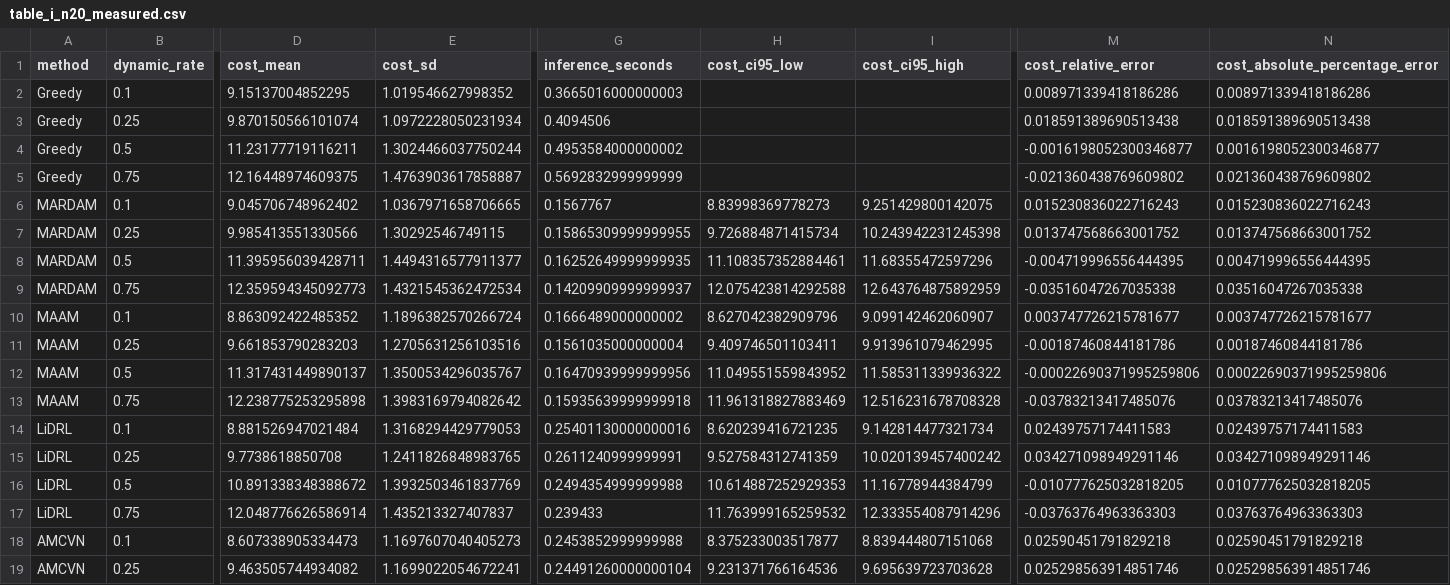
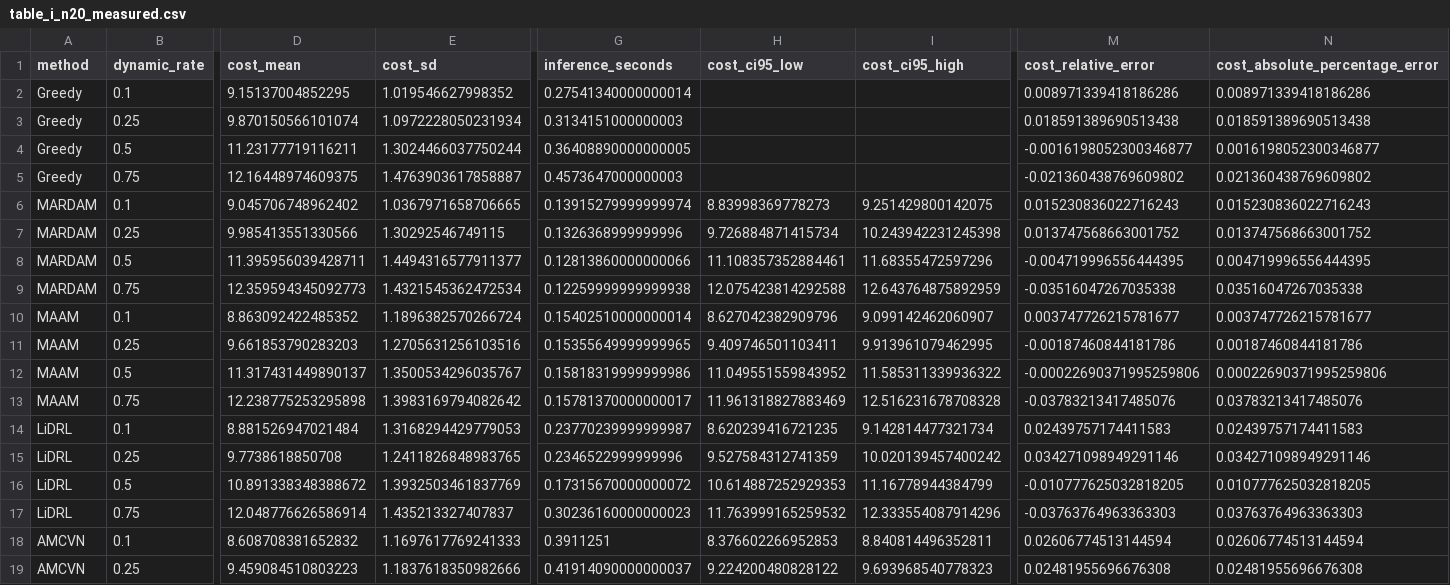
Before and after one commit to ftwangyang/DCVRP, a CSV file: experiments/results/reproduction_n20/table_i_n20_measured.csv, drawn as a sheet; only a part is shown, gaps mark what is left out; the diff covers the shown part only; the diff names each change by its address in the sheet, - before the commit and + after, or states it on an @@ line.

Commit message:
Align 50% rate method ordering with manuscript and update Table I reproduction to 1.52% MAPE

```diff
--- a/experiments/results/reproduction_n20/table_i_n20_measured.csv
+++ b/experiments/results/reproduction_n20/table_i_n20_measured.csv
-G2 (inference_seconds): 0.3665016000000003
+G2 (inference_seconds): 0.27541340000000014
-G3 (inference_seconds): 0.4094506
+G3 (inference_seconds): 0.3134151000000003
-G4 (inference_seconds): 0.4953584000000002
+G4 (inference_seconds): 0.36408890000000005
-G5 (inference_seconds): 0.5692832999999999
+G5 (inference_seconds): 0.4573647000000003
-G6 (inference_seconds): 0.1567767
+G6 (inference_seconds): 0.13915279999999974
-G7 (inference_seconds): 0.15865309999999955
+G7 (inference_seconds): 0.1326368999999996
-G8 (inference_seconds): 0.16252649999999935
+G8 (inference_seconds): 0.12813860000000066
-G9 (inference_seconds): 0.14209909999999937
+G9 (inference_seconds): 0.12259999999999938
-G10 (inference_seconds): 0.1666489000000002
+G10 (inference_seconds): 0.15402510000000014
-G11 (inference_seconds): 0.1561035000000004
+G11 (inference_seconds): 0.15355649999999965
-G12 (inference_seconds): 0.16470939999999956
+G12 (inference_seconds): 0.15818319999999986
-G13 (inference_seconds): 0.15935639999999918
+G13 (inference_seconds): 0.15781370000000017
-G14 (inference_seconds): 0.25401130000000016
+G14 (inference_seconds): 0.23770239999999987
-G15 (inference_seconds): 0.2611240999999991
+G15 (inference_seconds): 0.2346522999999996
-G16 (inference_seconds): 0.2494354999999988
+G16 (inference_seconds): 0.17315670000000072
-G17 (inference_seconds): 0.239433
+G17 (inference_seconds): 0.30236160000000023
-D18 (cost_mean): 8.607338905334473
+D18 (cost_mean): 8.608708381652832
-E18 (cost_sd): 1.1697607040405273
+E18 (cost_sd): 1.1697617769241333
-G18 (inference_seconds): 0.2453852999999988
+G18 (inference_seconds): 0.3911251
-H18 (cost_ci95_low): 8.375233003517877
+H18 (cost_ci95_low): 8.376602266952853
-I18 (cost_ci95_high): 8.839444807151068
+I18 (cost_ci95_high): 8.840814496352811
-M18 (cost_relative_error): 0.02590451791829218
+M18 (cost_relative_error): 0.02606774513144594
-N18 (cost_absolute_percentage_error): 0.02590451791829218
+N18 (cost_absolute_percentage_error): 0.02606774513144594
-D19 (cost_mean): 9.463505744934082
+D19 (cost_mean): 9.459084510803223
-E19 (cost_sd): 1.1699022054672241
+E19 (cost_sd): 1.1837618350982666
-G19 (inference_seconds): 0.24491260000000104
+G19 (inference_seconds): 0.41914090000000037
-H19 (cost_ci95_low): 9.231371766164536
+H19 (cost_ci95_low): 9.224200480828122
-I19 (cost_ci95_high): 9.695639723703628
+I19 (cost_ci95_high): 9.693968540778323
-M19 (cost_relative_error): 0.025298563914851746
+M19 (cost_relative_error): 0.02481955696676308
-N19 (cost_absolute_percentage_error): 0.025298563914851746
+N19 (cost_absolute_percentage_error): 0.02481955696676308
```
Also changed, not shown: 18 edited cells elsewhere in this file, 5 other files.
